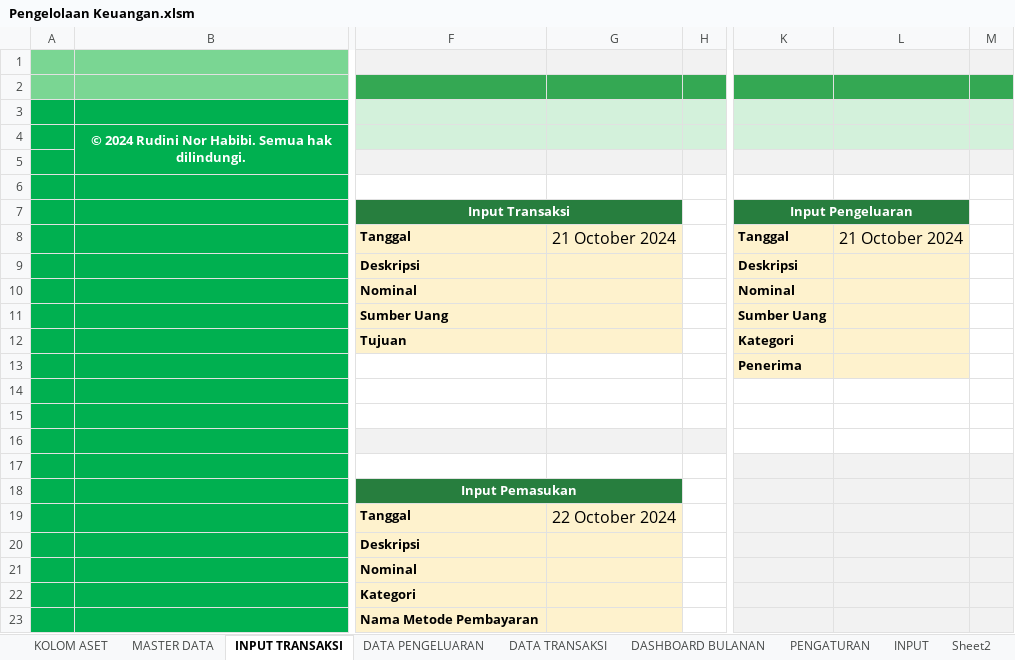
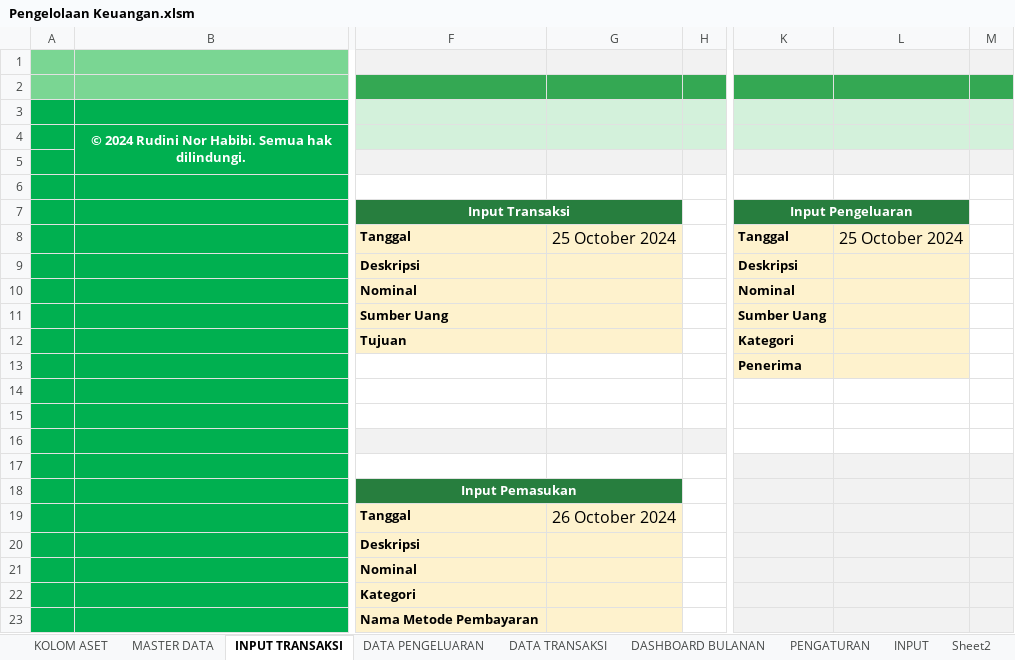
Before and after one commit to rudininh/pengeluaran, an Excel workbook: Pengeluaran/Pengelolaan Keuangan.xlsm, sheet INPUT TRANSAKSI, drawn as a sheet; only a part is shown, gaps mark what is left out; values as stored, in another font and other column widths than the file's, no borders; charts and pictures and conditional formats not drawn; the diff names each change by its address in the sheet, - before the commit and + after, or states it on an @@ line.

Commit message:
ubah

```diff
--- a/Pengeluaran/Pengelolaan Keuangan.xlsm (sheet INPUT TRANSAKSI)
+++ b/Pengeluaran/Pengelolaan Keuangan.xlsm (sheet INPUT TRANSAKSI)
-G8: 21 October 2024
+G8: 25 October 2024
-L8: 21 October 2024
+L8: 25 October 2024
-G19: 22 October 2024
+G19: 26 October 2024
```
Also changed, not shown: sheet PENGATURAN, charts or pictures.
